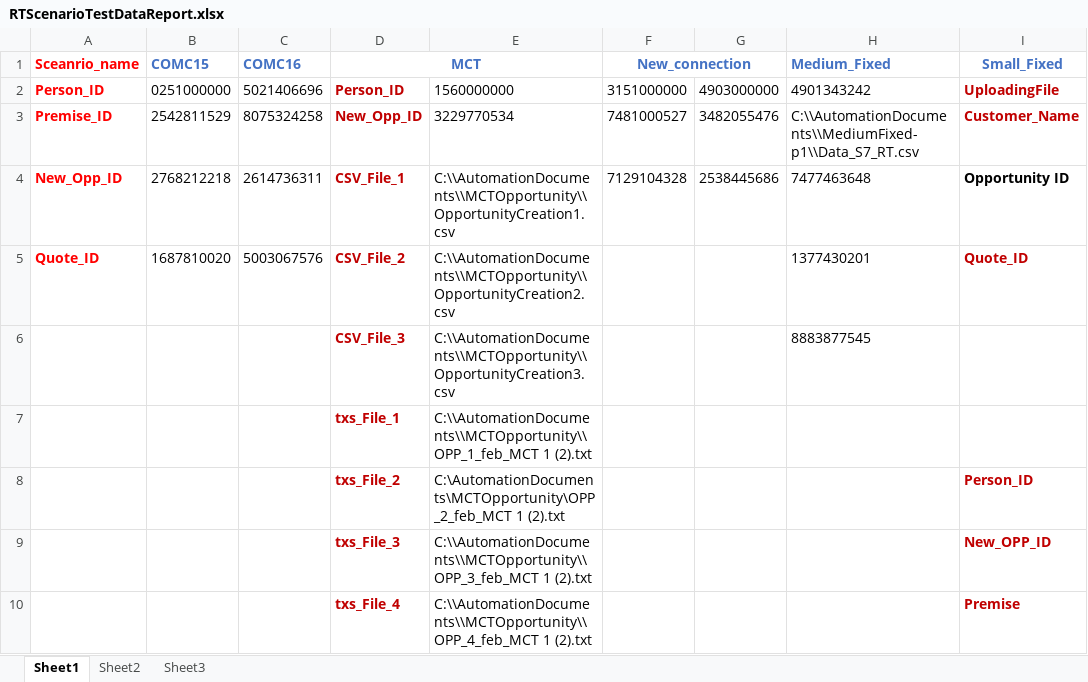
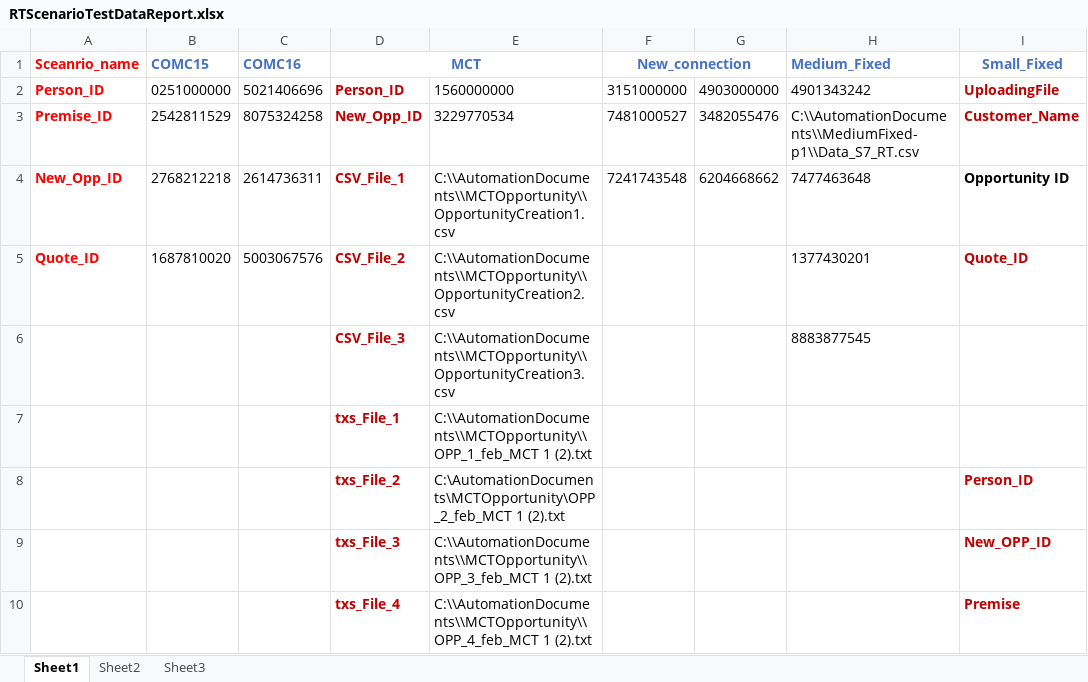
Before and after one commit to srina1k/C2MUpGradeAutomation, an Excel workbook: src/main/java/Resources/RTScenarioTestDataReport.xlsx, sheet Sheet1, drawn as a sheet; only a part is shown; values as stored, in another font and other column widths than the file's, no borders; the diff names each change by its address in the sheet, - before the commit and + after, or states it on an @@ line.

```diff
--- a/src/main/java/Resources/RTScenarioTestDataReport.xlsx (sheet Sheet1)
+++ b/src/main/java/Resources/RTScenarioTestDataReport.xlsx (sheet Sheet1)
-F4 (New_connection): 7129104328
+F4 (New_connection): 7241743548
-G4: 2538445686
+G4: 6204668662
```
Also changed, not shown: charts or pictures, 13 other files.
